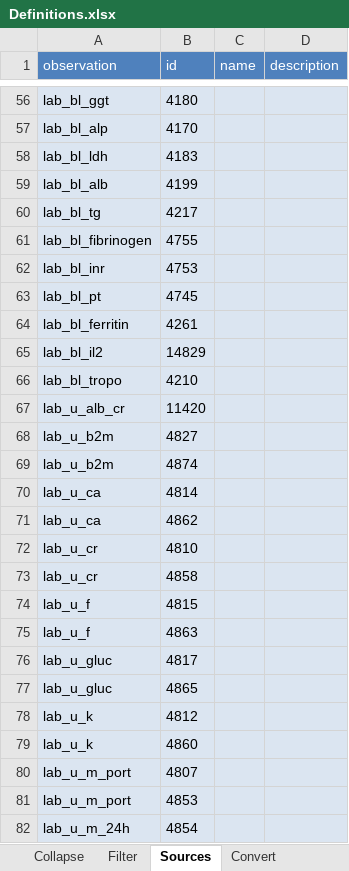
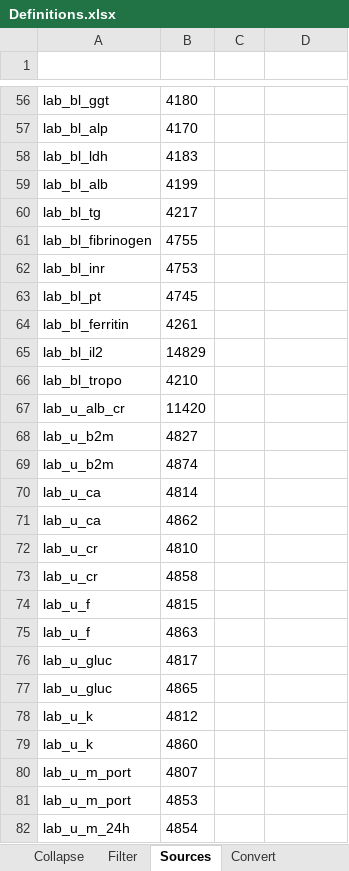
Before and after one commit to informedica/Informedica.Observations.Lib, an Excel workbook: data/Definitions.xlsx, sheet Sources, drawn as a sheet; only a part is shown, gaps mark what is left out; values as stored, in another font and other column widths than the file's, no borders; charts and pictures and table styles not drawn; the diff covers the shown part only; the diff names each change by its address in the sheet, - before the commit and + after, or states it on an @@ line.

```diff
--- a/data/Definitions.xlsx (sheet Sources)
+++ b/data/Definitions.xlsx (sheet Sources)
-A1:D1 fill: #4F81BD
+A1:D1 fill: none
-A56:D82 fill: #DBE5F1
+A56:D82 fill: none
```
Also changed, not shown: 5 added rows and cell formats elsewhere in this sheet, sheet Collapse, sheet Filter, sheet Observations, sheet Convert, other sheet tabs, charts or pictures, 14 other files.
